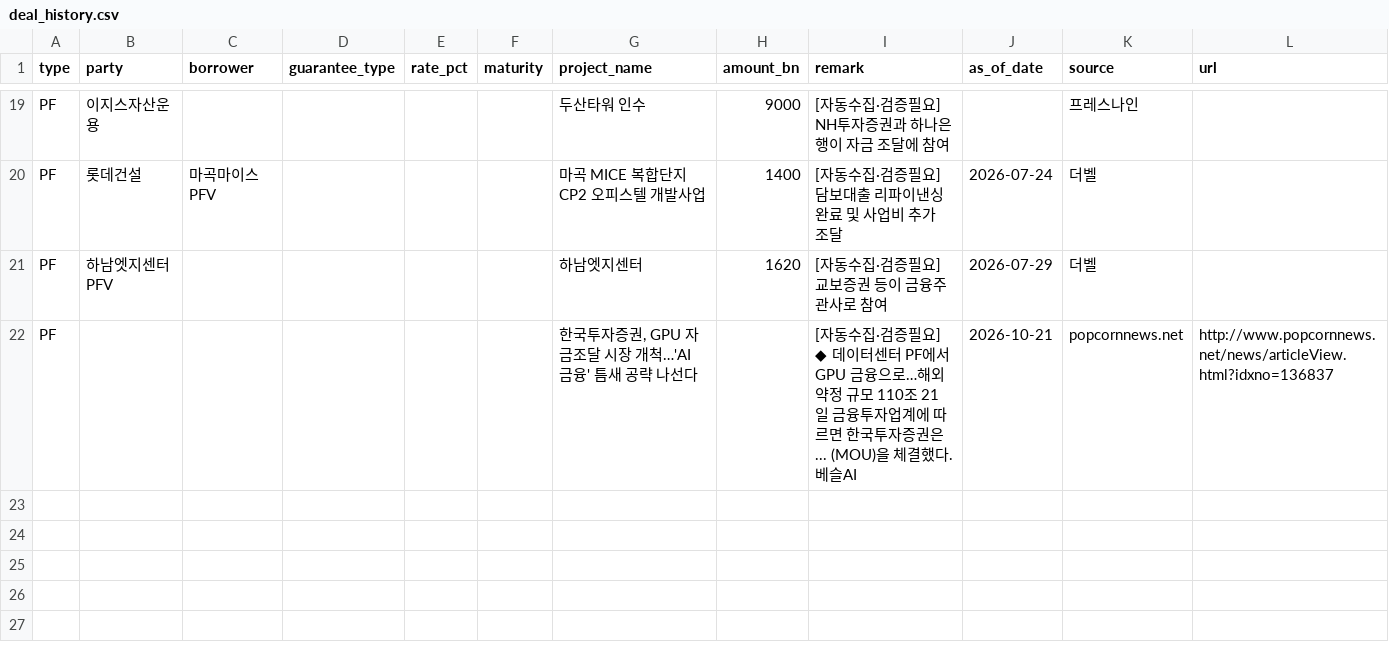
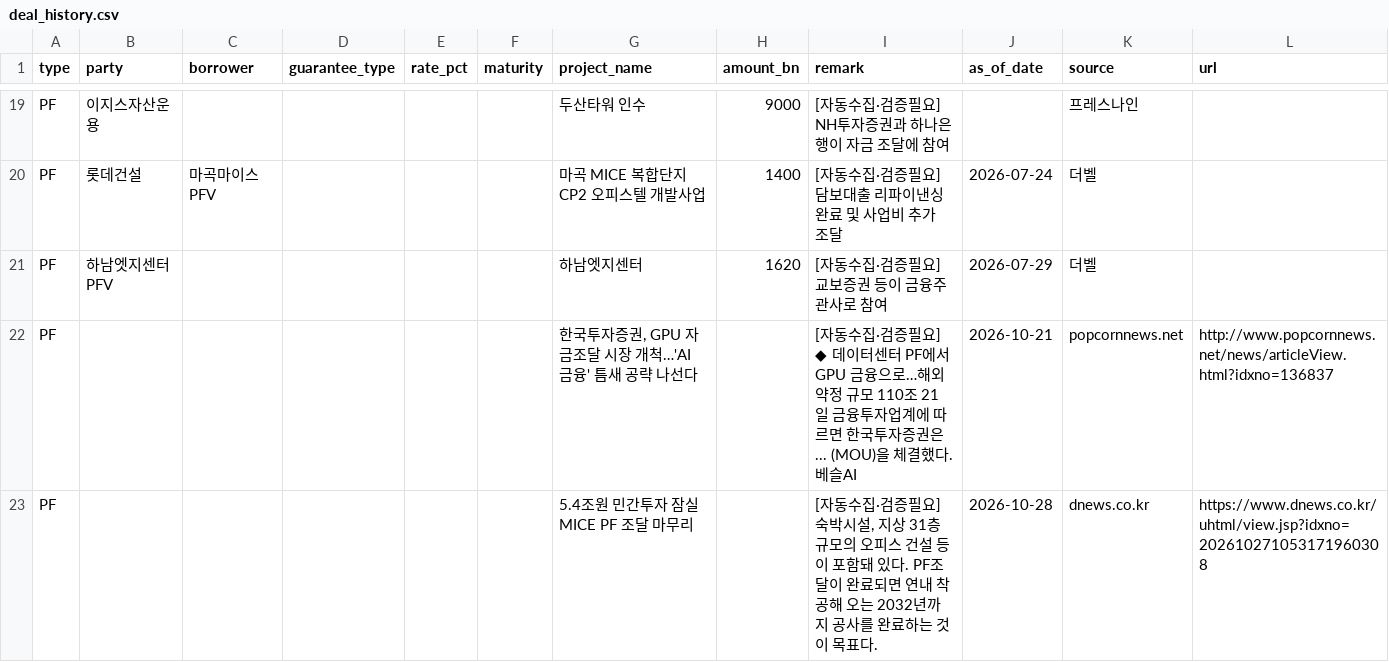
Before and after one commit to naqmin999-sketch/pf-daily-mail, a CSV file: manual_data/deal_history.csv, drawn as a sheet; only a part is shown, gaps mark what is left out.

```diff
--- a/manual_data/deal_history.csv
+++ b/manual_data/deal_history.csv
@@ -22 +22,2 @@ PF,하남엣지센터PFV,,,,,하남엣지센터,1620,[자동수집·검증필요
 PF,,,,,,"한국투자증권, GPU 자금조달 시장 개척…'AI 금융' 틈새 공략 나선다",,[자동수집·검증필요] ◆ 데이터센터 PF에서 GPU 금융으로…해외 약정 규모 110조 21일 금융투자업계에 따르면 한국투자증권은... (MOU)을 체결했다. 베슬AI,2026-10-21,popcornnews.net,http://www.popcornnews.net/news/articleView.html?idxno=136837
+PF,,,,,,5.4조원 민간투자 잠실 MICE PF 조달 마무리,,"[자동수집·검증필요] 숙박시설, 지상 31층 규모의 오피스 건설 등이 포함돼 있다. PF조달이 완료되면 연내 착공해 오는 2032년까지 공사를 완료하는 것이 목표다.",2026-10-28,dnews.co.kr,https://www.dnews.co.kr/uhtml/view.jsp?idxno=202610271053171960308
```
Also changed, not shown: manual_data/cofix.csv, manual_data/deal_watch.csv.
